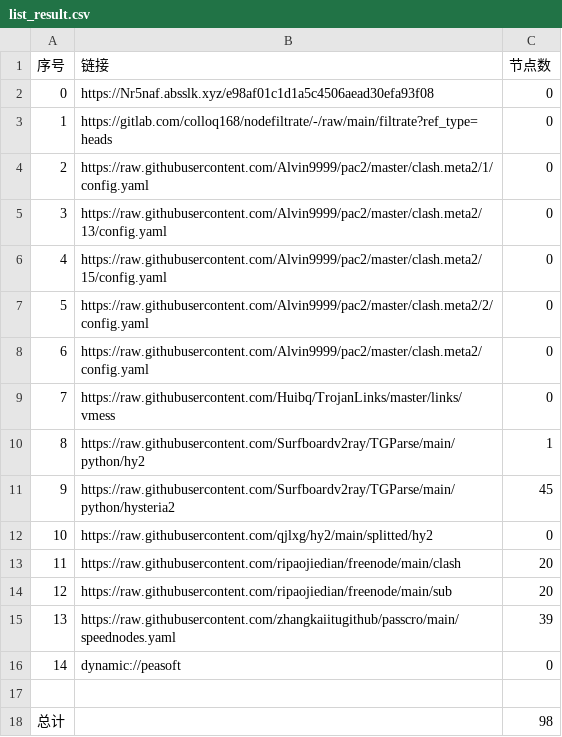
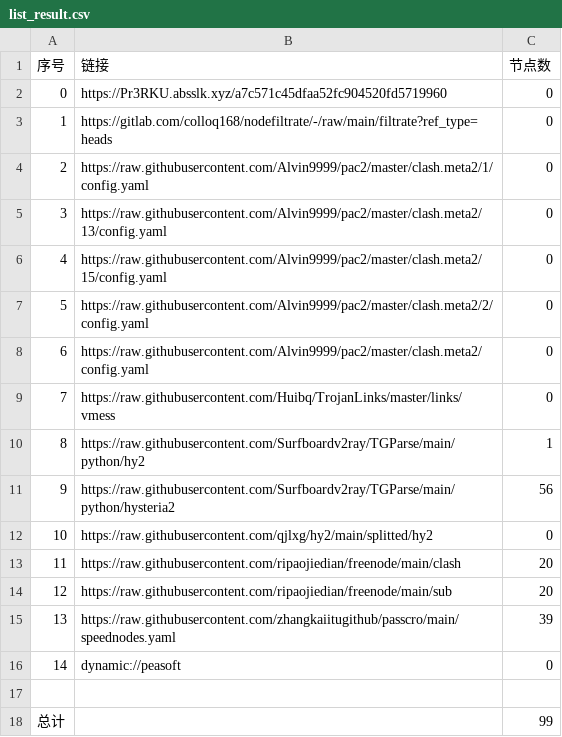
Before and after one commit to lihong19801/zidongzhuaqu4, a CSV file: list_result.csv, drawn as a sheet.

```diff
--- a/list_result.csv
+++ b/list_result.csv
@@ -1,3 +1,3 @@
 序号,链接,节点数
-0,https://Nr5naf.absslk.xyz/e98af01c1d1a5c4506aead30efa93f08,0
+0,https://Pr3RKU.absslk.xyz/a7c571c45dfaa52fc904520fd5719960,0
 1,https://gitlab.com/colloq168/nodefiltrate/-/raw/main/filtrate?ref_type=heads,0
@@ -10,3 +10,3 @@
 8,https://raw.githubusercontent.com/Surfboardv2ray/TGParse/main/python/hy2,1
-9,https://raw.githubusercontent.com/Surfboardv2ray/TGParse/main/python/hysteria2,45
+9,https://raw.githubusercontent.com/Surfboardv2ray/TGParse/main/python/hysteria2,56
 10,https://raw.githubusercontent.com/qjlxg/hy2/main/splitted/hy2,0
@@ -17,2 +17,2 @@
 
-总计,,98
+总计,,99
```
Also changed, not shown: 6 other files.
